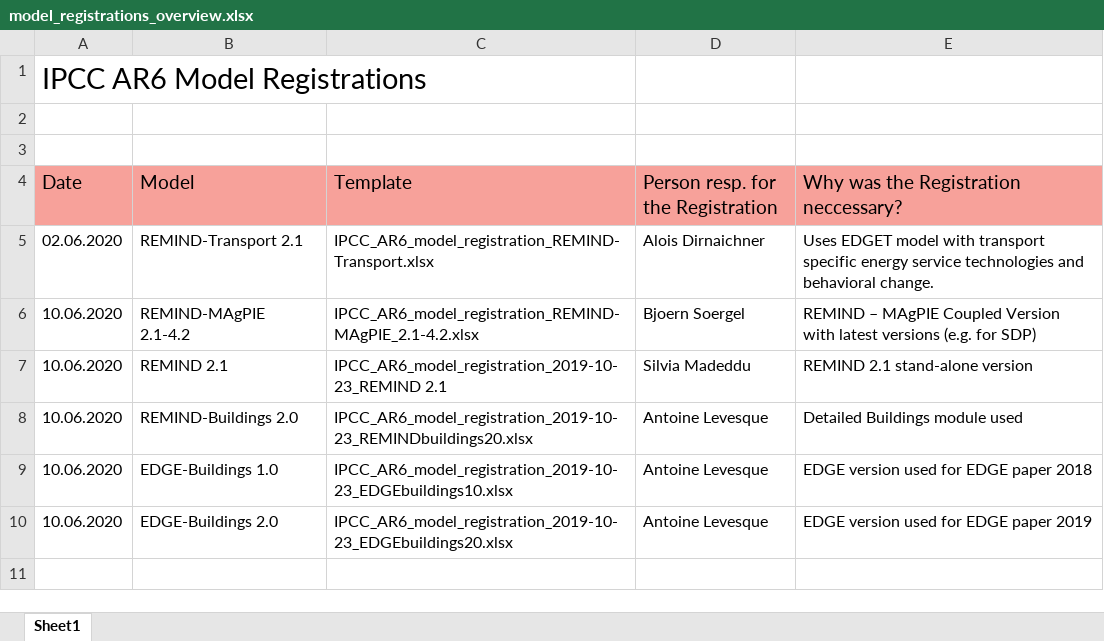
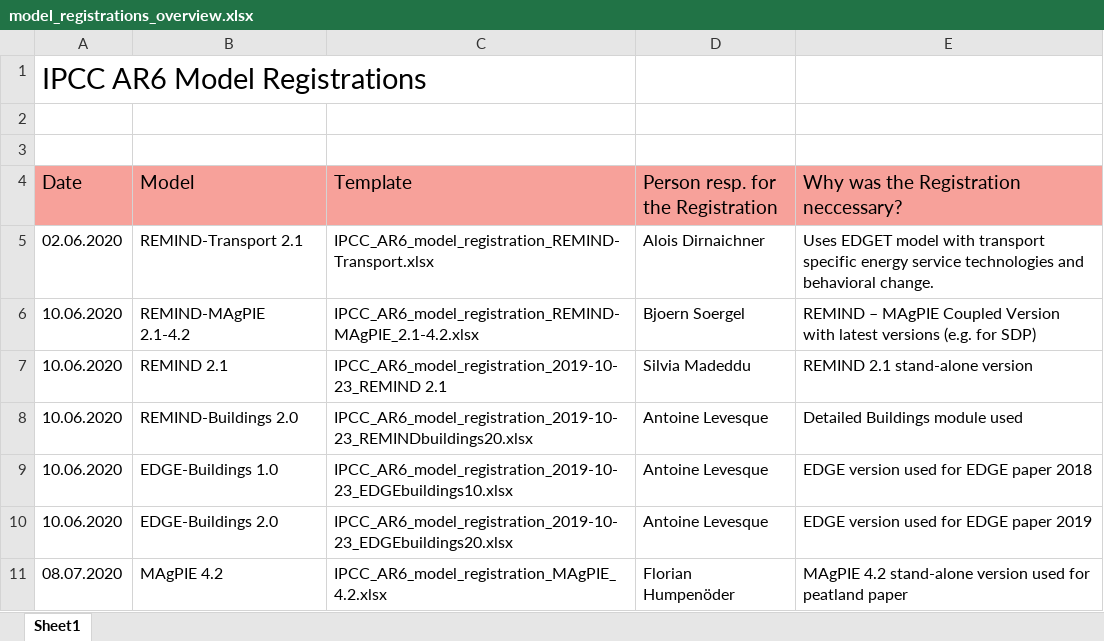
Before and after one commit to strefler/project_interfaces, an Excel workbook: ar6/model_registrations_overview.xlsx, sheet Sheet1, drawn as a sheet; values as stored, in another font and other column widths than the file's, no borders; the diff names each change by its address in the sheet, - before the commit and + after, or states it on an @@ line.

Commit message:
added MAgPIE 4.2 stand-alone AR6 registration form

```diff
--- a/ar6/model_registrations_overview.xlsx (sheet Sheet1)
+++ b/ar6/model_registrations_overview.xlsx (sheet Sheet1)
+row 11: 08.07.2020 | MAgPIE 4.2 | IPCC_AR6_model_registration_MAgPIE_4.2.xlsx | Florian Humpenöder | MAgPIE 4.2 stand-alone version used for peatland paper
```
Also changed, not shown: 1 other file.
